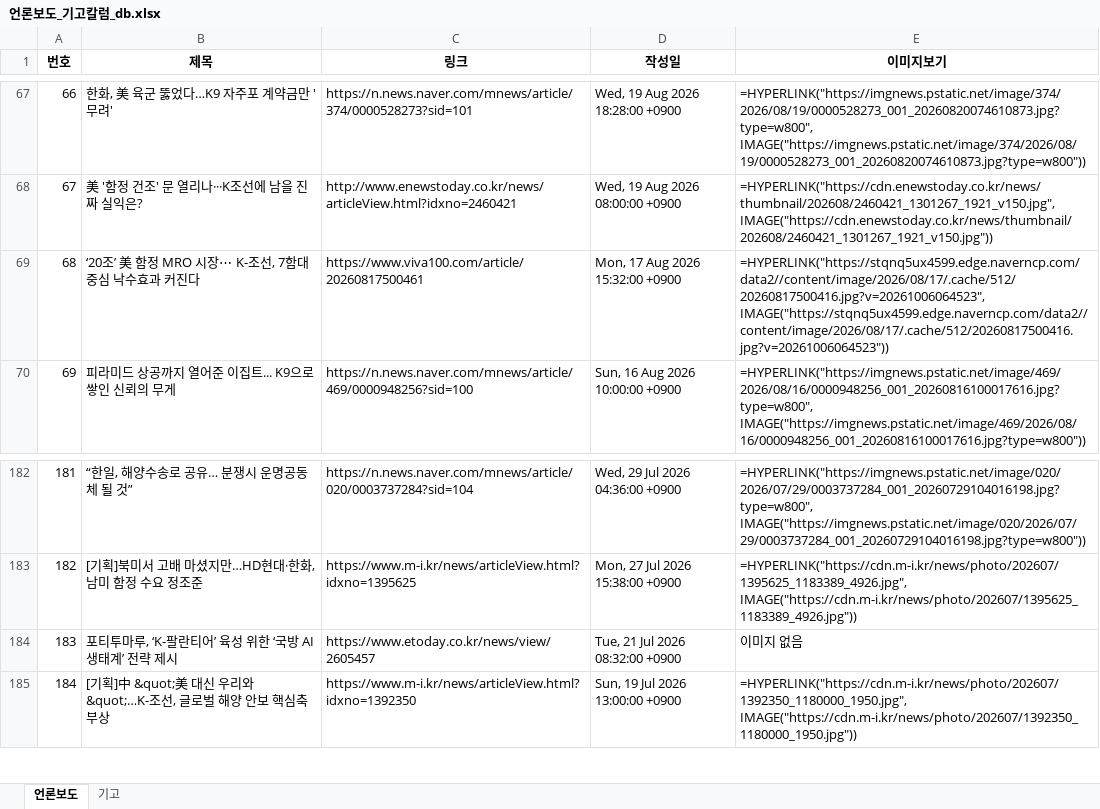
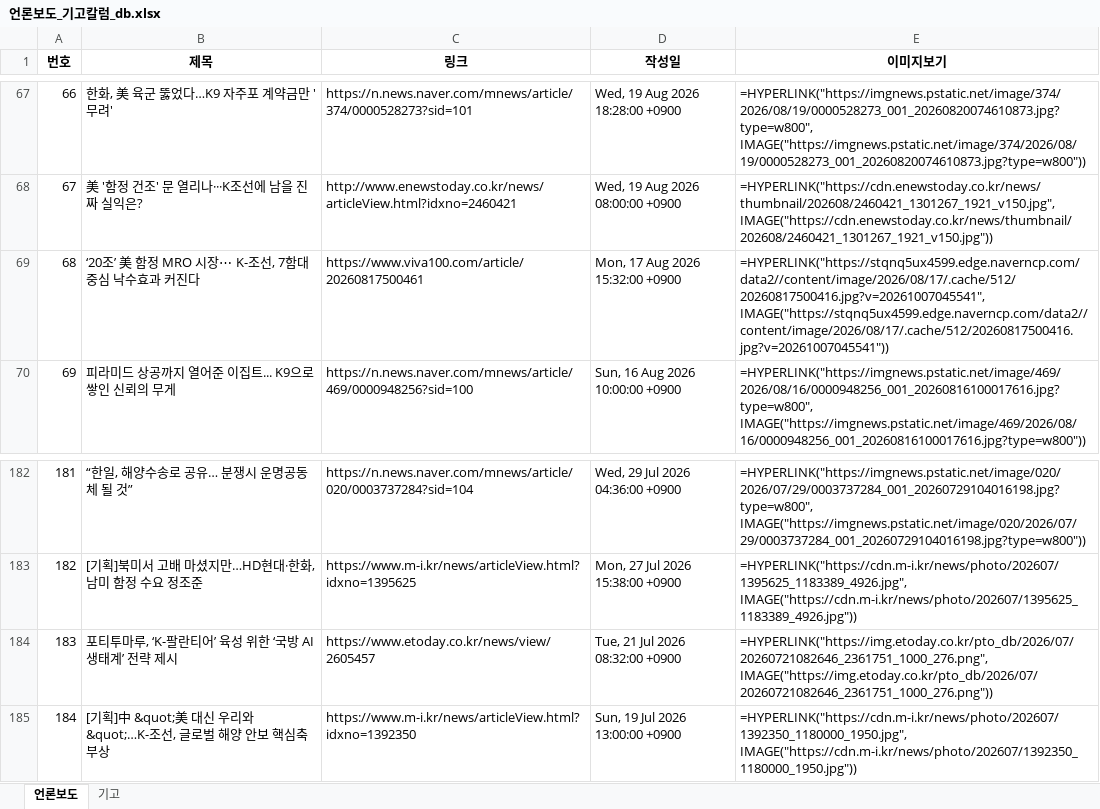
Before and after one commit to onion-koongya/jbnu_adti_news_collector, an Excel workbook: 언론보도_기고칼럼_db.xlsx, sheet 언론보도, drawn as a sheet; only a part is shown, gaps mark what is left out; values as stored, in another font and other column widths than the file's, no borders; formulas without a stored value are shown as written; the diff covers the shown part only; the diff names each change by its address in the sheet, - before the commit and + after, or states it on an @@ line.

```diff
--- a/언론보도_기고칼럼_db.xlsx (sheet 언론보도)
+++ b/언론보도_기고칼럼_db.xlsx (sheet 언론보도)
-E69 (이미지보기): =HYPERLINK("https://stqnq5ux4599.edge.naverncp.com/data2//content/image/2026/08/17/.cache/512/20260817500416.jpg?v=20261006064523", IMAGE("https://stqnq5ux4599.edge.naverncp.com/data2//content/image/2026/08/17/.cache/512/20260817500416.jpg?v=20261006064523"))
+E69 (이미지보기): =HYPERLINK("https://stqnq5ux4599.edge.naverncp.com/data2//content/image/2026/08/17/.cache/512/20260817500416.jpg?v=20261007045541", IMAGE("https://stqnq5ux4599.edge.naverncp.com/data2//content/image/2026/08/17/.cache/512/20260817500416.jpg?v=20261007045541"))
-E184 (이미지보기): 이미지 없음
+E184 (이미지보기): =HYPERLINK("https://img.etoday.co.kr/pto_db/2026/07/20260721082646_2361751_1000_276.png", IMAGE("https://img.etoday.co.kr/pto_db/2026/07/20260721082646_2361751_1000_276.png"))
```
Also changed, not shown: 2 moved rows, 5 edited cells and row numbers in column A elsewhere in this sheet, sheet 기고, 6 other files.
